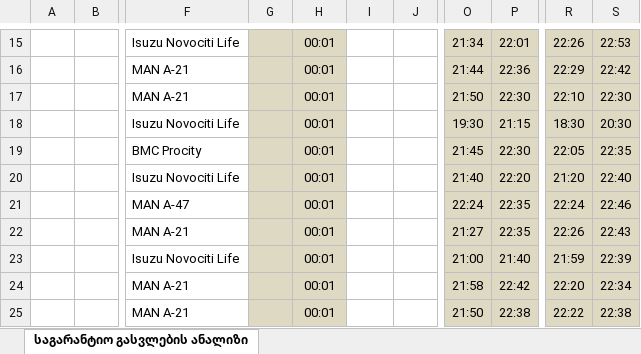
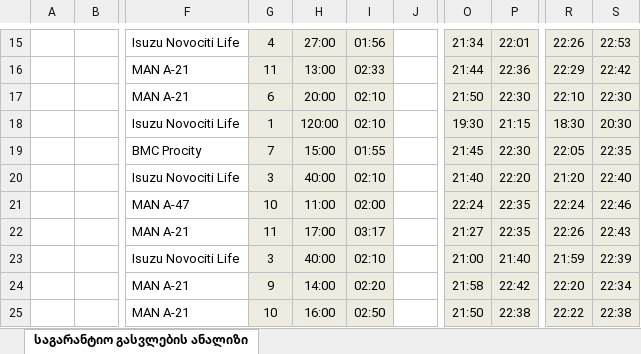
Before and after one commit to boxm16/berishvili, an Excel workbook: downloads/მარაბდა.xlsx, sheet საგარანტიო გასვლების ანალიზი, drawn as a sheet; only a part is shown, gaps mark what is left out; values as stored, in another font and other column widths than the file's, no borders; the diff covers the shown part only; the diff names each change by its address in the sheet, - before the commit and + after, or states it on an @@ line.

```diff
--- a/downloads/მარაბდა.xlsx (sheet საგარანტიო გასვლების ანალიზი)
+++ b/downloads/მარაბდა.xlsx (sheet საგარანტიო გასვლების ანალიზი)
-G15:H25 fill: #DDD9C3
+G15:H25 fill: #EEECE1
-G15: (empty)
+G15: 4
-H15: 00:01
+H15: 27:00
-I15:I25 fill: none
+I15:I25 fill: #EEECE1
-I15: (empty)
+I15: 01:56
-O15:P25 fill: #DDD9C3
+O15:P25 fill: #EEECE1
-R15:S25 fill: #DDD9C3
+R15:S25 fill: #EEECE1
-G16: (empty)
+G16: 11
-H16: 00:01
+H16: 13:00
-I16: (empty)
+I16: 02:33
-G17: (empty)
+G17: 6
-H17: 00:01
+H17: 20:00
-I17:I18: (empty)
+I17:I18: 02:10
-G18: (empty)
+G18: 1
-H18: 00:01
+H18: 120:00
-G19: (empty)
+G19: 7
-H19: 00:01
+H19: 15:00
-I19: (empty)
+I19: 01:55
-G20: (empty)
+G20: 3
-H20: 00:01
+H20: 40:00
-I20: (empty)
+I20: 02:10
-G21: (empty)
+G21: 10
-H21: 00:01
+H21: 11:00
-I21: (empty)
+I21: 02:00
-G22: (empty)
+G22: 11
-H22: 00:01
+H22: 17:00
-I22: (empty)
+I22: 03:17
-G23: (empty)
+G23: 3
-H23: 00:01
+H23: 40:00
-I23: (empty)
+I23: 02:10
-G24: (empty)
+G24: 9
-H24: 00:01
+H24: 14:00
-I24: (empty)
+I24: 02:20
-G25: (empty)
+G25: 10
-H25: 00:01
+H25: 16:00
-I25: (empty)
+I25: 02:50
```
Also changed, not shown: 300 edited cells and cell formats elsewhere in this sheet, downloads/asdasd.xlsx, downloads/ds.xlsx, 10 other files.
